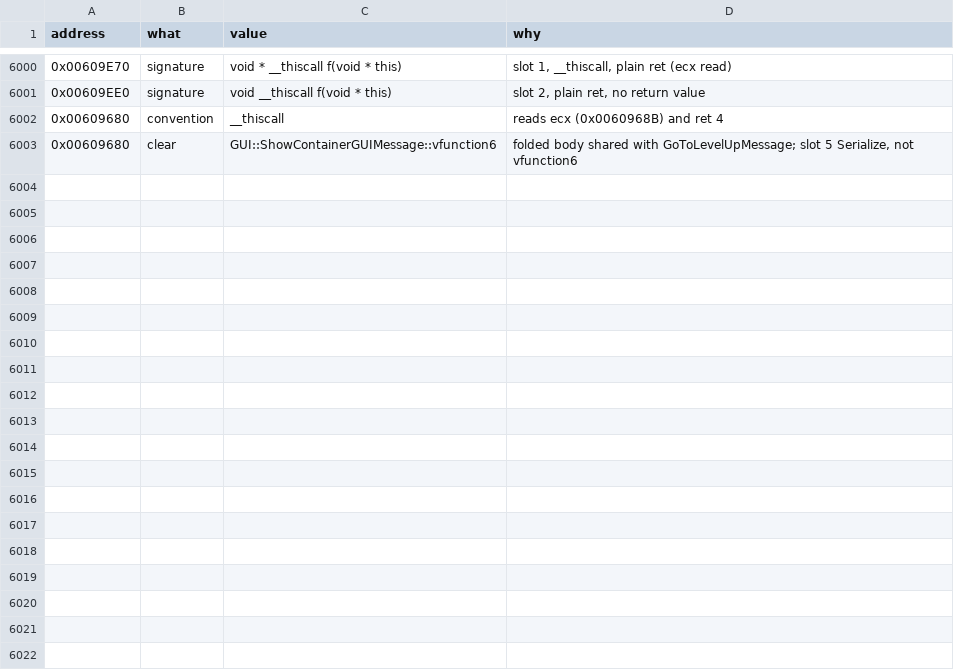
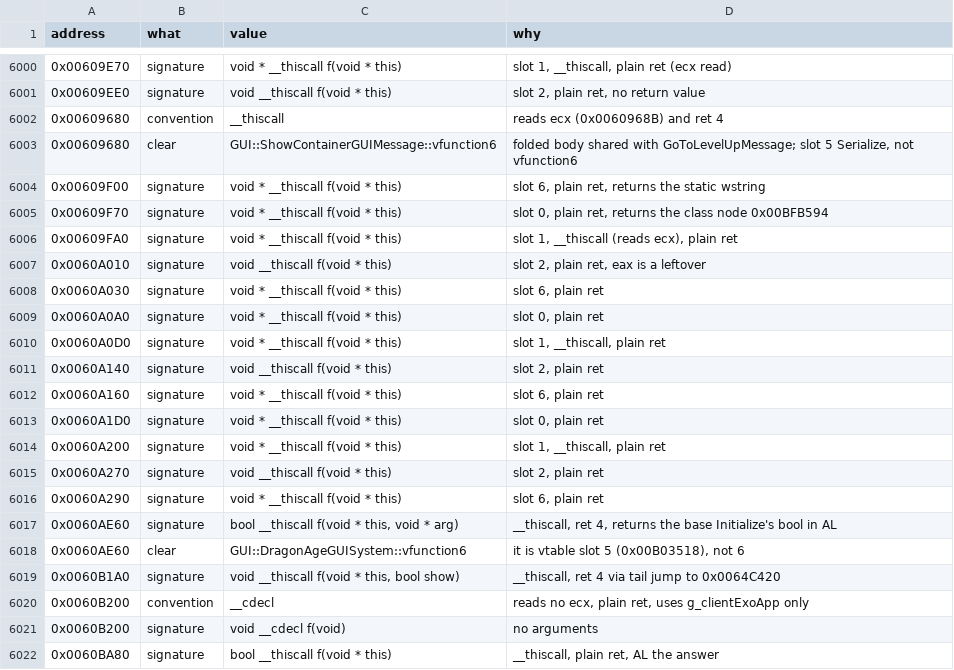
Before and after one commit to Whocares66-Dev/DAOAddressLibrary, a CSV file: data/ghidra_fixes.csv, drawn as a sheet; only a part is shown, gaps mark what is left out; the diff covers the shown part only.

```diff
--- a/data/ghidra_fixes.csv
+++ b/data/ghidra_fixes.csv
@@ -6003 +6003,20 @@ address,what,value,why
 0x00609680,clear,GUI::ShowContainerGUIMessage::vfunction6,"folded body shared with GoToLevelUpMessage; slot 5 Serialize, not vfunction6"
+0x00609F00,signature,void * __thiscall f(void * this),"slot 6, plain ret, returns the static wstring"
+0x00609F70,signature,void * __thiscall f(void * this),"slot 0, plain ret, returns the class node 0x00BFB594"
+0x00609FA0,signature,void * __thiscall f(void * this),"slot 1, __thiscall (reads ecx), plain ret"
+0x0060A010,signature,void __thiscall f(void * this),"slot 2, plain ret, eax is a leftover"
+0x0060A030,signature,void * __thiscall f(void * this),"slot 6, plain ret"
+0x0060A0A0,signature,void * __thiscall f(void * this),"slot 0, plain ret"
+0x0060A0D0,signature,void * __thiscall f(void * this),"slot 1, __thiscall, plain ret"
+0x0060A140,signature,void __thiscall f(void * this),"slot 2, plain ret"
+0x0060A160,signature,void * __thiscall f(void * this),"slot 6, plain ret"
+0x0060A1D0,signature,void * __thiscall f(void * this),"slot 0, plain ret"
+0x0060A200,signature,void * __thiscall f(void * this),"slot 1, __thiscall, plain ret"
+0x0060A270,signature,void __thiscall f(void * this),"slot 2, plain ret"
+0x0060A290,signature,void * __thiscall f(void * this),"slot 6, plain ret"
+0x0060AE60,signature,"bool __thiscall f(void * this, void * arg)","__thiscall, ret 4, returns the base Initialize's bool in AL"
+0x0060AE60,clear,GUI::DragonAgeGUISystem::vfunction6,"it is vtable slot 5 (0x00B03518), not 6"
+0x0060B1A0,signature,"void __thiscall f(void * this, bool show)","__thiscall, ret 4 via tail jump to 0x0064C420"
+0x0060B200,convention,__cdecl,"reads no ecx, plain ret, uses g_clientExoApp only"
+0x0060B200,signature,void __cdecl f(void),no arguments
+0x0060BA80,signature,bool __thiscall f(void * this),"__thiscall, plain ret, AL the answer"
```
Also changed, not shown: 30 added rows elsewhere in this file, 2 other files.
